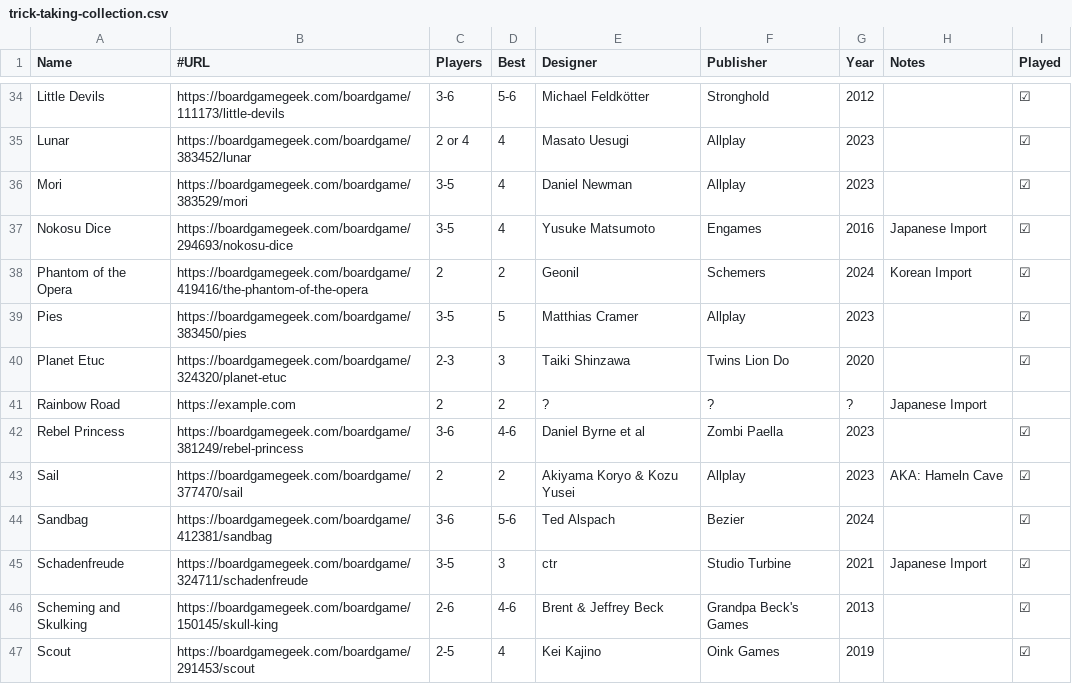
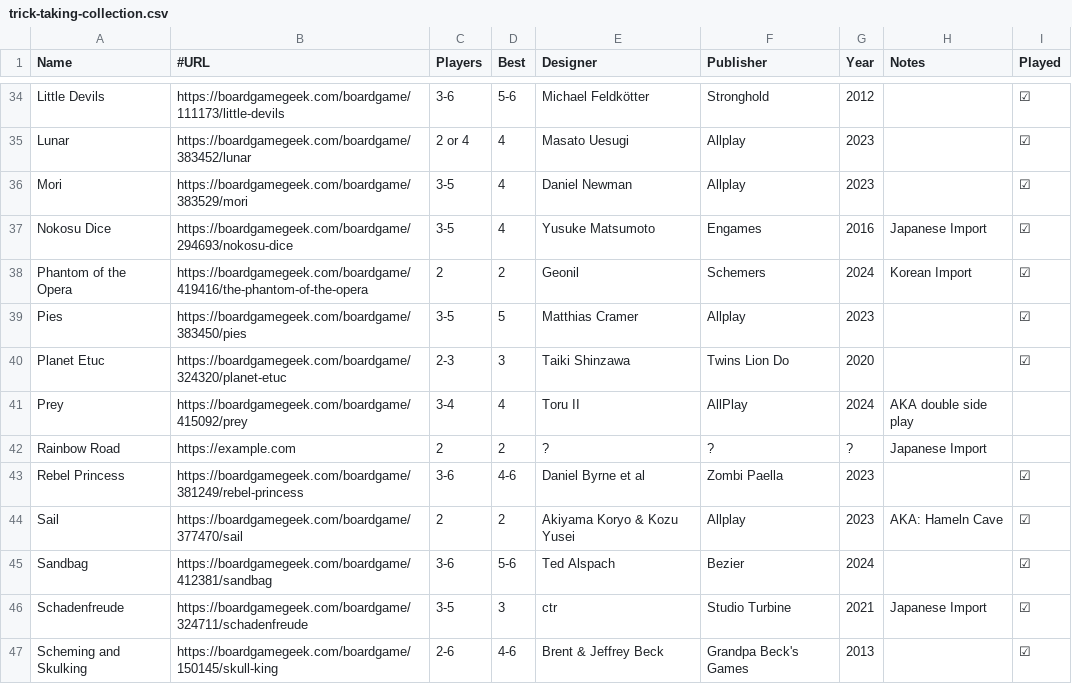
Before and after one commit to veganjay/veganjay.github.io, a CSV file: trick-taking-collection/trick-taking-collection.csv, drawn as a sheet; only a part is shown, gaps mark what is left out; the shorter side is filled out with more unchanged rows; the diff names each change by its address in the sheet, - before the commit and + after, or states it on an @@ line.

Commit message:
Add Prey

```diff
--- a/trick-taking-collection/trick-taking-collection.csv
+++ b/trick-taking-collection/trick-taking-collection.csv
+row 41: Prey | https://boardgamegeek.com/boardgame/415092/prey | 3-4 | 4 | Toru II | AllPlay | 2024 | AKA double side play
```
